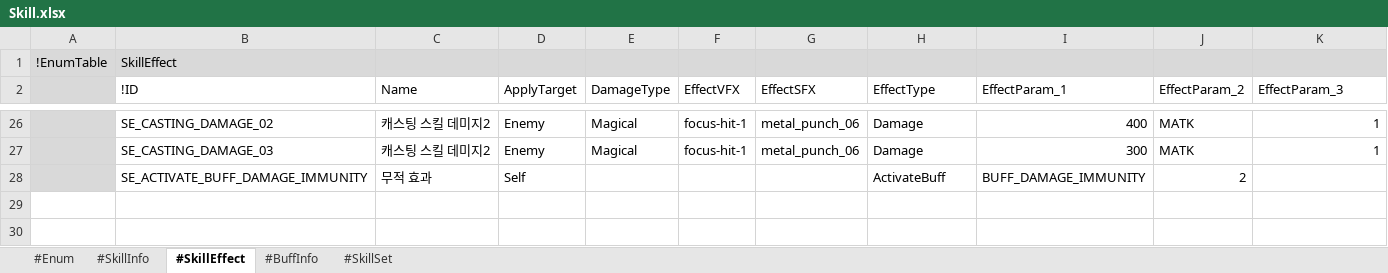
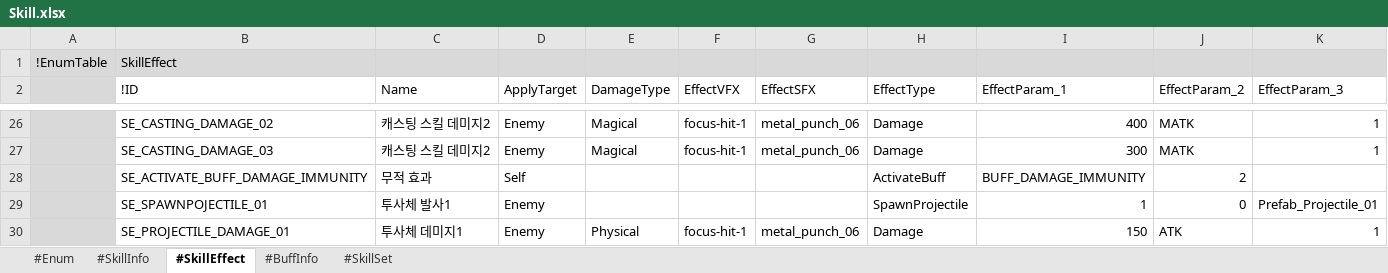
Before and after one commit to electro8836/ProjectOne, an Excel workbook: Shared/XLS/Skill.xlsx, sheet #SkillEffect, drawn as a sheet; only a part is shown, gaps mark what is left out; values as stored, in another font and other column widths than the file's, no borders; rows hold the shown columns only; the diff names each change by its address in the sheet, - before the commit and + after, or states it on an @@ line.

```diff
--- a/Shared/XLS/Skill.xlsx (sheet #SkillEffect)
+++ b/Shared/XLS/Skill.xlsx (sheet #SkillEffect)
+row 29:  | SE_SPAWNPOJECTILE_01 | 투사체 발사1 | Enemy |  |  |  | SpawnProjectile | 1 | 0 | Prefab_Projectile_01
+row 30:  | SE_PROJECTILE_DAMAGE_01 | 투사체 데미지1 | Enemy | Physical | focus-hit-1 | metal_punch_06 | Damage | 150 | ATK | 1
```
Also changed, not shown: sheet #SkillInfo, sheet #Enum, sheet #SkillSet, Shared/XLS/Map.xlsx, Shared/XLS/Monster.xlsx, 31 other files.
